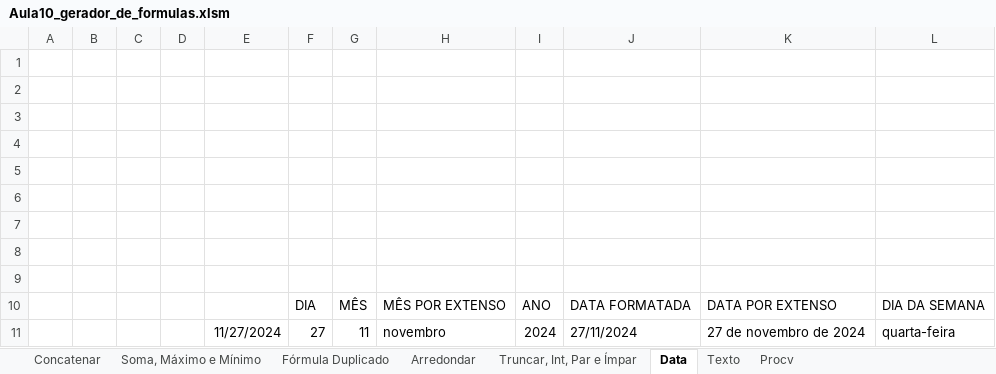
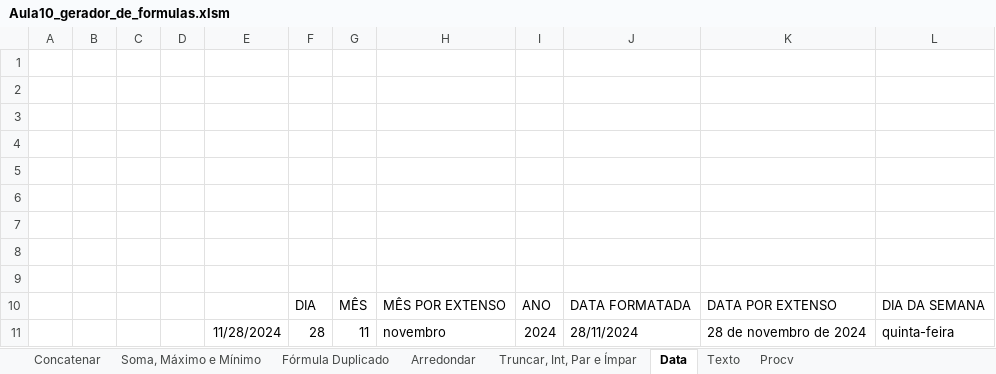
Before and after one commit to Rodr1goCN/EXCEL-POWER-BI, an Excel workbook: Excel/Userform/Aula10_gerador_de_formulas.xlsm, sheet Data, drawn as a sheet; values as stored, in another font and other column widths than the file's, no borders; the diff names each change by its address in the sheet, - before the commit and + after, or states it on an @@ line.

Commit message:
Aula10_gerador_de_formulas
Finalizado PROCV

```diff
--- a/Excel/Userform/Aula10_gerador_de_formulas.xlsm (sheet Data)
+++ b/Excel/Userform/Aula10_gerador_de_formulas.xlsm (sheet Data)
-E11: 11/27/2024
+E11: 11/28/2024
-F11: 27
+F11: 28
-J11: 27/11/2024
+J11: 28/11/2024
-K11: 27 de novembro de 2024
+K11: 28 de novembro de 2024
-L11: quarta-feira
+L11: quinta-feira
```
